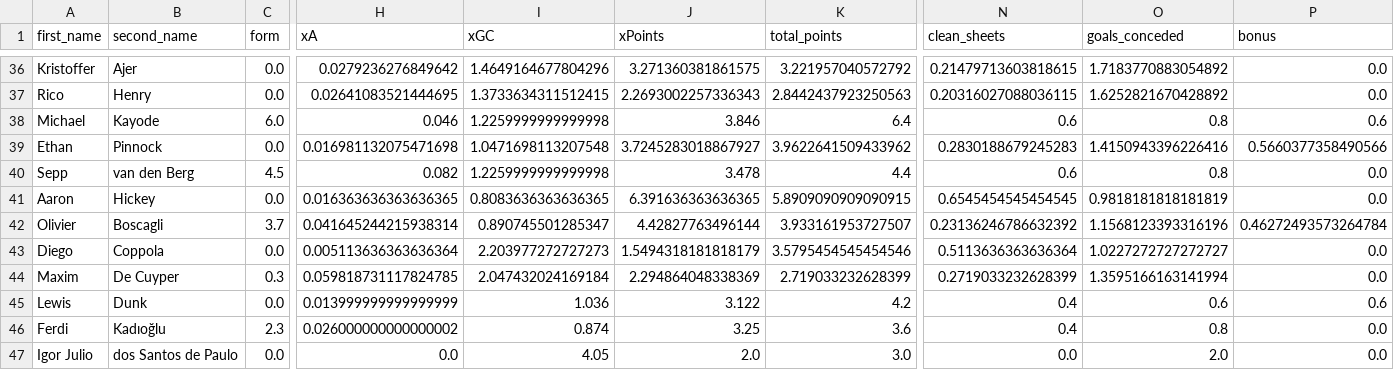
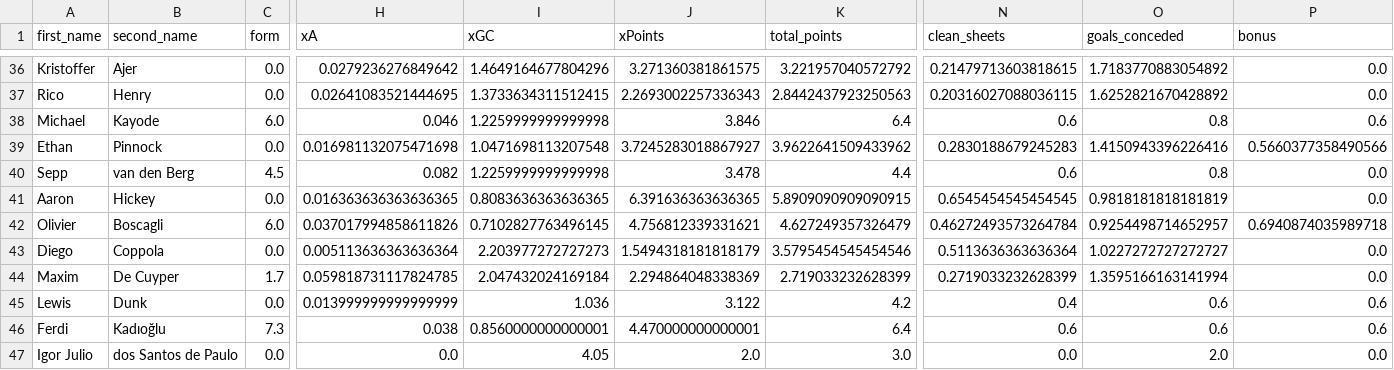
Before and after one commit to sarthakk88/FPL-StatsHub, a CSV file: data/defenders_last5.csv, drawn as a sheet; only a part is shown, gaps mark what is left out; the diff covers the shown part only; the diff names each change by its address in the sheet, - before the commit and + after, or states it on an @@ line.

```diff
--- a/data/defenders_last5.csv
+++ b/data/defenders_last5.csv
-C42 (form): 3.7
+C42 (form): 6.0
-H42 (xA): 0.041645244215938314
+H42 (xA): 0.037017994858611826
-I42 (xGC): 0.890745501285347
+I42 (xGC): 0.7102827763496145
-J42 (xPoints): 4.42827763496144
+J42 (xPoints): 4.756812339331621
-K42 (total_points): 3.933161953727507
+K42 (total_points): 4.627249357326479
-N42 (clean_sheets): 0.23136246786632392
+N42 (clean_sheets): 0.46272493573264784
-O42 (goals_conceded): 1.1568123393316196
+O42 (goals_conceded): 0.9254498714652957
-P42 (bonus): 0.46272493573264784
+P42 (bonus): 0.6940874035989718
-C44 (form): 0.3
+C44 (form): 1.7
-C46 (form): 2.3
+C46 (form): 7.3
-H46 (xA): 0.026000000000000002
+H46 (xA): 0.038
-I46 (xGC): 0.874
+I46 (xGC): 0.8560000000000001
-J46 (xPoints): 3.25
+J46 (xPoints): 4.470000000000001
-K46 (total_points): 3.6
+K46 (total_points): 6.4
-N46 (clean_sheets): 0.4
+N46 (clean_sheets): 0.6
-O46 (goals_conceded): 0.8
+O46 (goals_conceded): 0.6
-P46 (bonus): 0.0
+P46 (bonus): 0.6
```
Also changed, not shown: 154 edited cells elsewhere in this file, data/defenders_home.csv, data/defenders_home_last5.csv, 27 other files.
